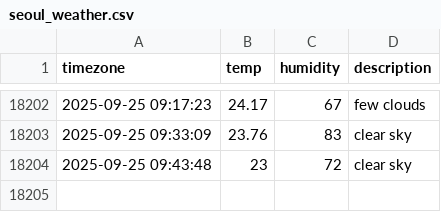
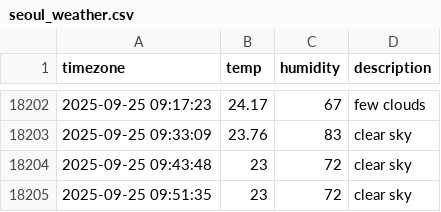
Before and after one commit to 1hyeokk/seoul_weather, a CSV file: seoul_weather.csv, drawn as a sheet; only a part is shown, gaps mark what is left out.

```diff
--- a/seoul_weather.csv
+++ b/seoul_weather.csv
@@ -18204 +18204,2 @@ timezone,temp,humidity,description
 2025-09-25 09:43:48,23,72,clear sky
+2025-09-25 09:51:35,23,72,clear sky
```
